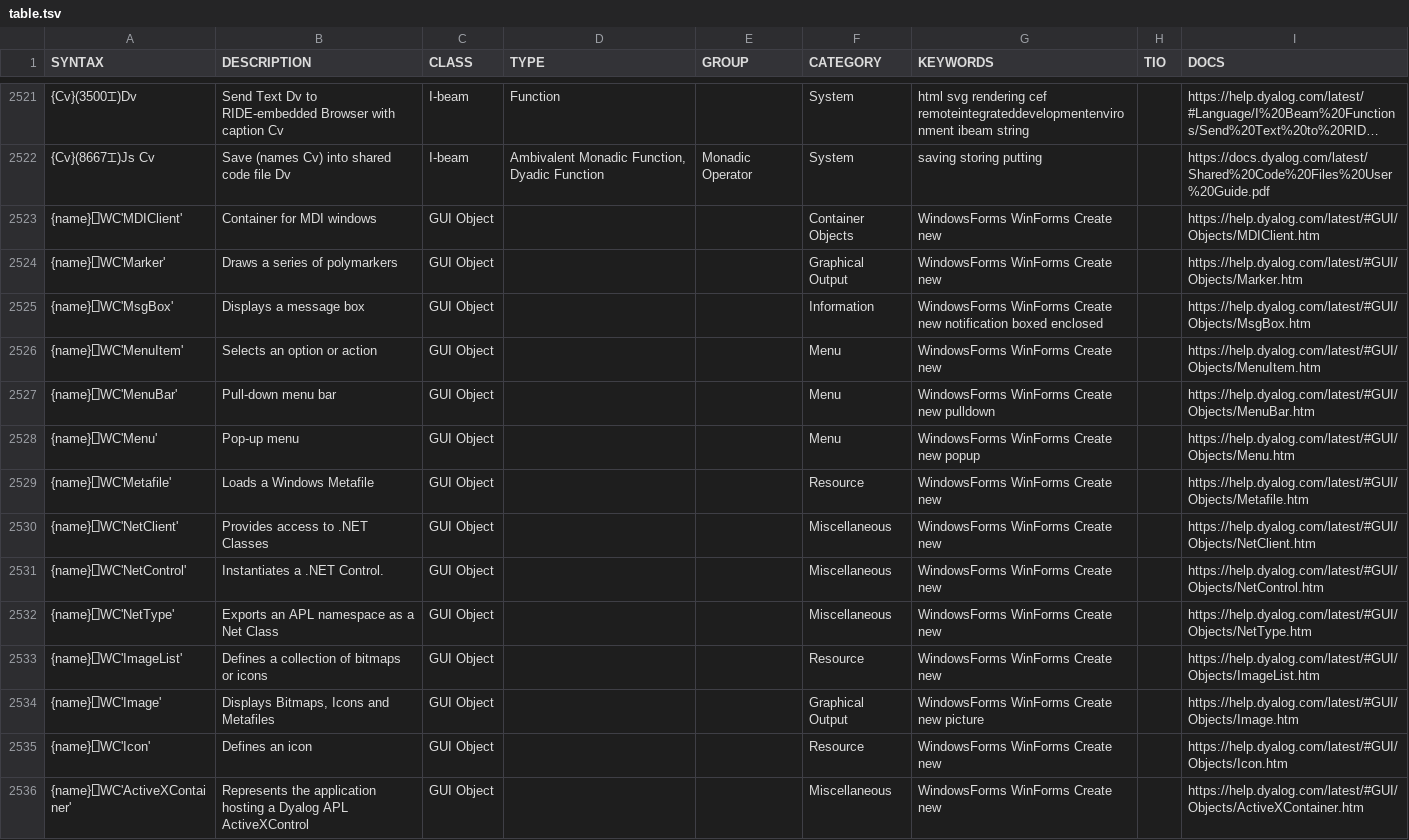
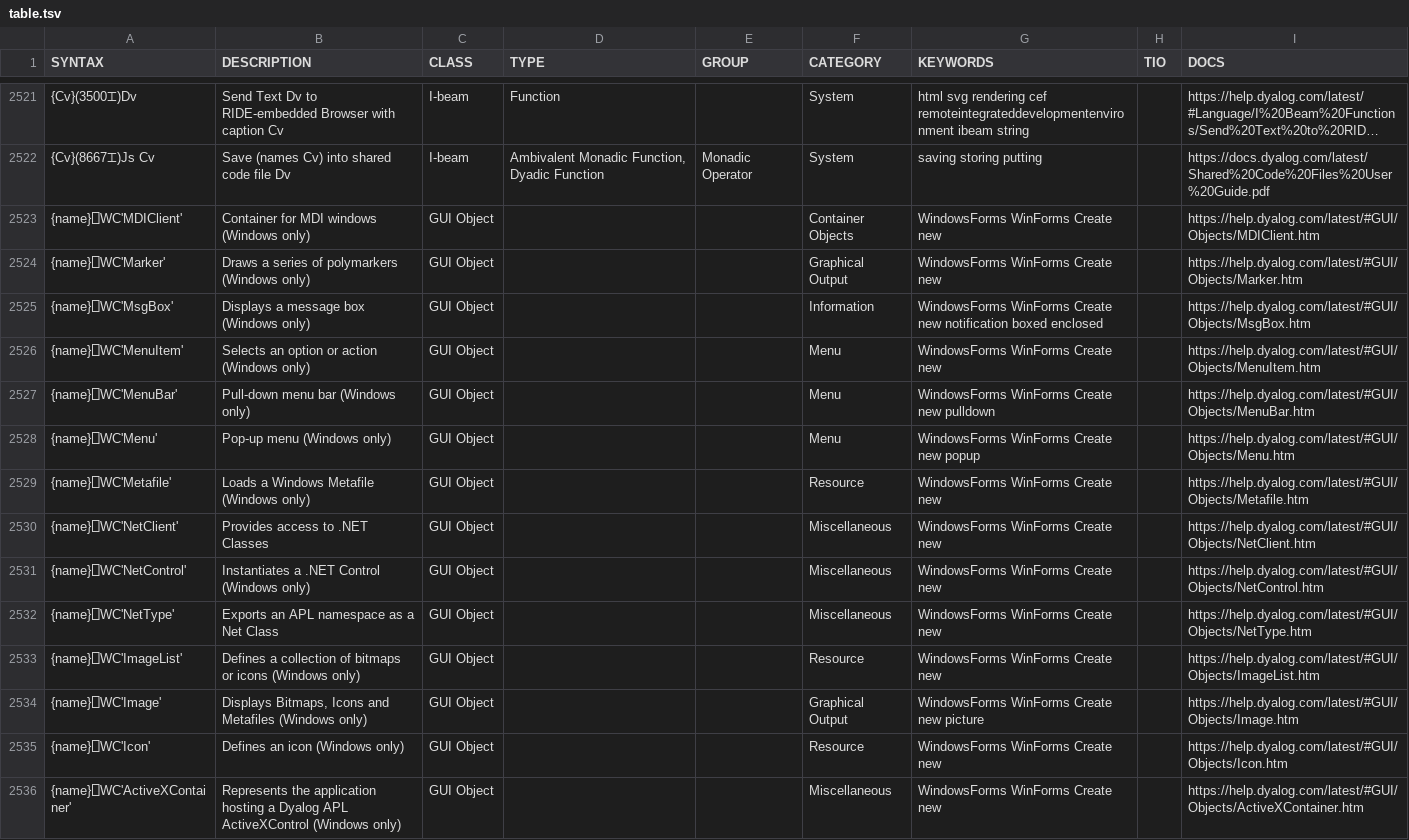
Before and after one commit to abrudz/aplcart, a TSV file: table.tsv, drawn as a sheet; only a part is shown, gaps mark what is left out; long unchanged cells end in …; the diff covers the shown part only; the diff names each change by its address in the sheet, - before the commit and + after, or states it on an @@ line.

Commit message:
mark GUI object as Windows only

```diff
--- a/table.tsv
+++ b/table.tsv
-B2523 (DESCRIPTION): Container for MDI windows
+B2523 (DESCRIPTION): Container for MDI windows (Windows only)
-B2524 (DESCRIPTION): Draws a series of polymarkers
+B2524 (DESCRIPTION): Draws a series of polymarkers (Windows only)
-B2525 (DESCRIPTION): Displays a message box
+B2525 (DESCRIPTION): Displays a message box (Windows only)
-B2526 (DESCRIPTION): Selects an option or action
+B2526 (DESCRIPTION): Selects an option or action (Windows only)
-B2527 (DESCRIPTION): Pull-down menu bar
+B2527 (DESCRIPTION): Pull-down menu bar (Windows only)
-B2528 (DESCRIPTION): Pop-up menu
+B2528 (DESCRIPTION): Pop-up menu (Windows only)
-B2529 (DESCRIPTION): Loads a Windows Metafile
+B2529 (DESCRIPTION): Loads a Windows Metafile (Windows only)
-B2531 (DESCRIPTION): Instantiates a .NET Control.
+B2531 (DESCRIPTION): Instantiates a .NET Control (Windows only)
-B2533 (DESCRIPTION): …or icons
+B2533 (DESCRIPTION): …or icons (Windows only)
-B2534 (DESCRIPTION): Displays Bitmaps, Icons and Metafiles
+B2534 (DESCRIPTION): Displays Bitmaps, Icons and Metafiles (Windows only)
-B2535 (DESCRIPTION): Defines an icon
+B2535 (DESCRIPTION): Defines an icon (Windows only)
-B2536 (DESCRIPTION): …APL ActiveXControl
+B2536 (DESCRIPTION): …APL ActiveXControl (Windows only)
```
Also changed, not shown: 58 edited cells elsewhere in this file.
